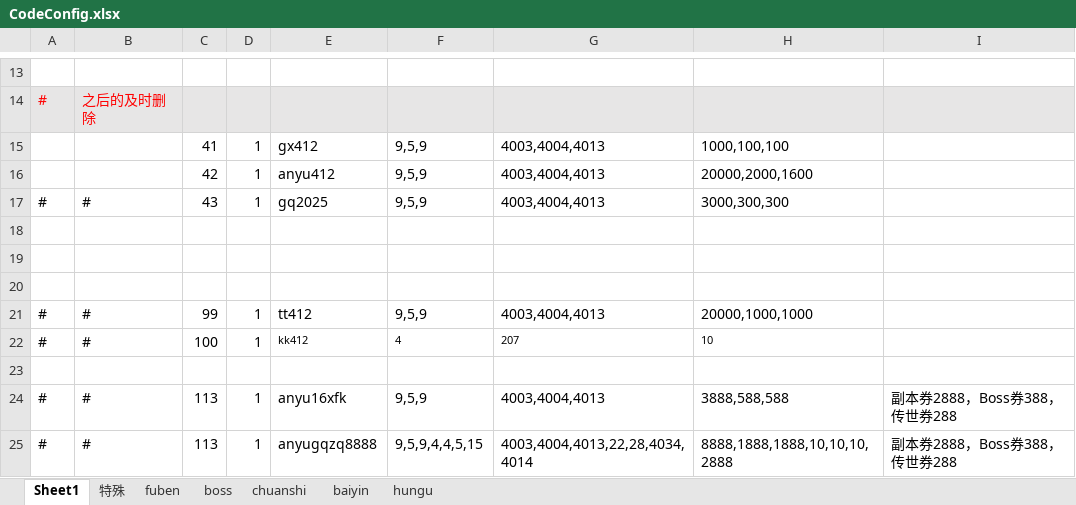
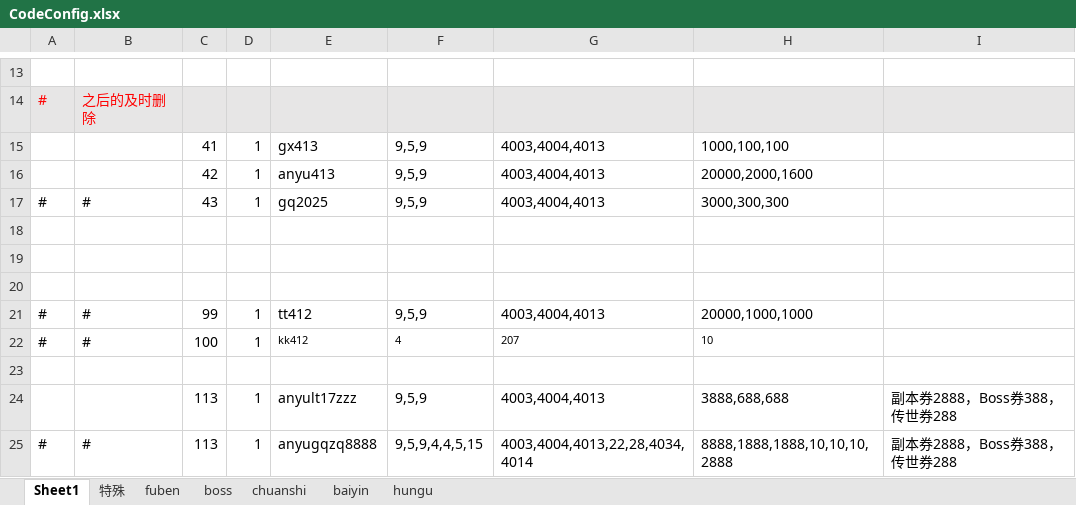
Before and after one commit to wokanjianyang/WrittenLegend, an Excel workbook: Excel/CodeConfig.xlsx, sheet Sheet1, drawn as a sheet; only a part is shown, gaps mark what is left out; values as stored, in another font and other column widths than the file's, no borders; the diff names each change by its address in the sheet, - before the commit and + after, or states it on an @@ line.

```diff
--- a/Excel/CodeConfig.xlsx (sheet Sheet1)
+++ b/Excel/CodeConfig.xlsx (sheet Sheet1)
-E15: gx412
+E15: gx413
-E16: anyu412
+E16: anyu413
-A24: #
+A24: (empty)
-B24: #
+B24: (empty)
-E24: anyu16xfk
+E24: anyult17zzz
-H24: 3888,588,588
+H24: 3888,688,688
```
Also changed, not shown: Excel/ArtifactConfig.xlsx, 12 other files.
